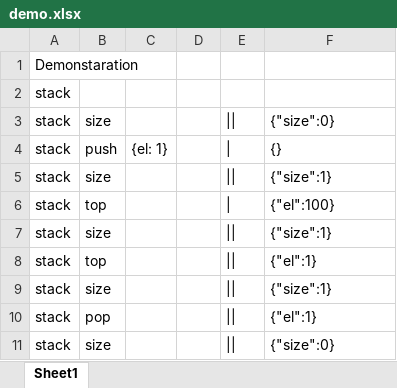
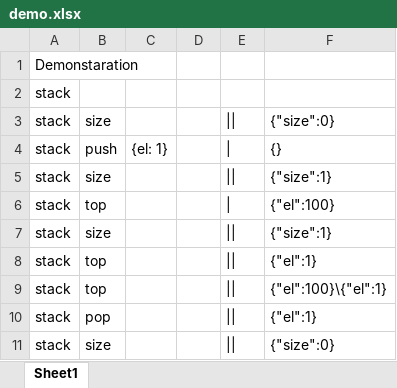
Before and after one commit to dzdidi/test_sheets, an Excel workbook: demo/demo.xlsx, sheet Sheet1, drawn as a sheet; values as stored, in another font and other column widths than the file's, no borders; the diff names each change by its address in the sheet, - before the commit and + after, or states it on an @@ line.

```diff
--- a/demo/demo.xlsx (sheet Sheet1)
+++ b/demo/demo.xlsx (sheet Sheet1)
-B9: size
+B9: top
-F9: {"size":1}
+F9: {"el":100}\{"el":1}
```
Also changed, not shown: 59 other files.
